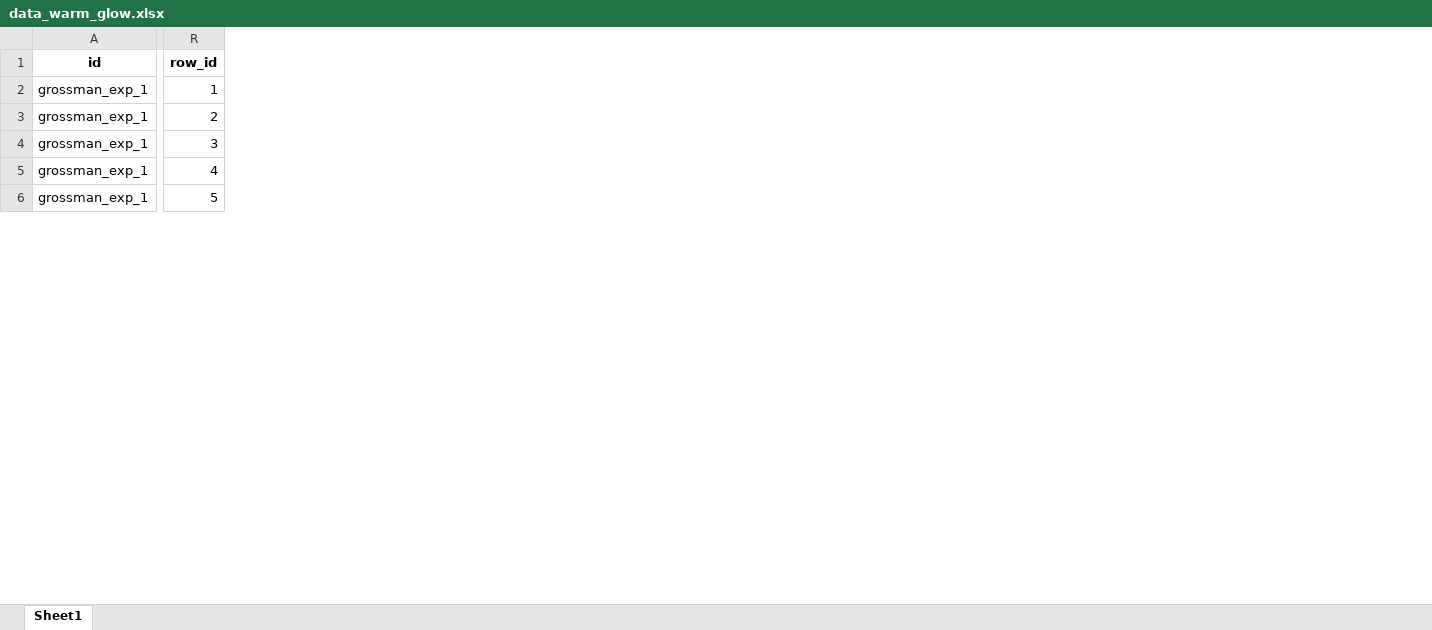
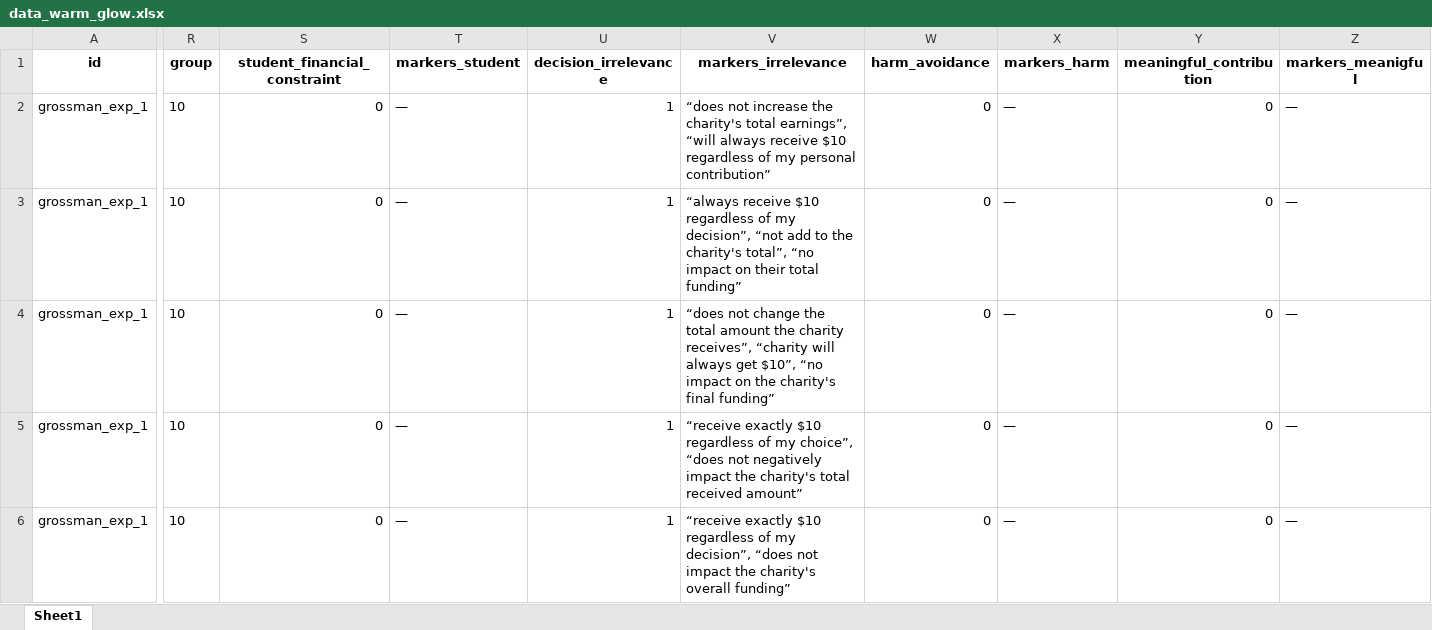
Before and after one commit to mikhalexx/warm_glow, an Excel workbook: data_warm_glow.xlsx, sheet Sheet1, drawn as a sheet; only a part is shown, gaps mark what is left out; values as stored, in another font and other column widths than the file's, no borders; removed rows and columns are numbered as before the commit, all else as after; the diff covers the shown part only; the diff names each change by its address in the sheet, - before the commit and + after, or states it on an @@ line.

Commit message:
add data file

```diff
--- a/data_warm_glow.xlsx (sheet Sheet1)
+++ b/data_warm_glow.xlsx (sheet Sheet1)
-column R (row_id), rows 2-6: 1 | 2 | 3 | 4 | 5
+column R (group), rows 2-6: all 10
+column S (student_financial_constraint), rows 2-6: all 0
+column T (markers_student), rows 2-6: all —
+column U (decision_irrelevance), rows 2-6: all 1
+column V (markers_irrelevance), rows 2-6: “does not increase the charity's total earnings”, “will always receive $10 regardless of my personal contribution” | “always receive $10 regardless of my decision”, “not add to the charity's total”, “no impact on their total funding” | “does not change the total amount the charity receives”, “charity will always get $10”, “no impact on the charity's final funding” | “receive exactly $10 regardless of my choice”, “does not negatively impact the charity's total received amount” | “receive exactly $10 regardless of my decision”, “does not impact the charity's overall funding”
+column W (harm_avoidance), rows 2-6: all 0
+column X (markers_harm), rows 2-6: all —
+column Y (meaningful_contribution), rows 2-6: all 0
+column Z (markers_meanigful), rows 2-6: all —
```
Also changed, not shown: 8 added columns elsewhere in this sheet.
